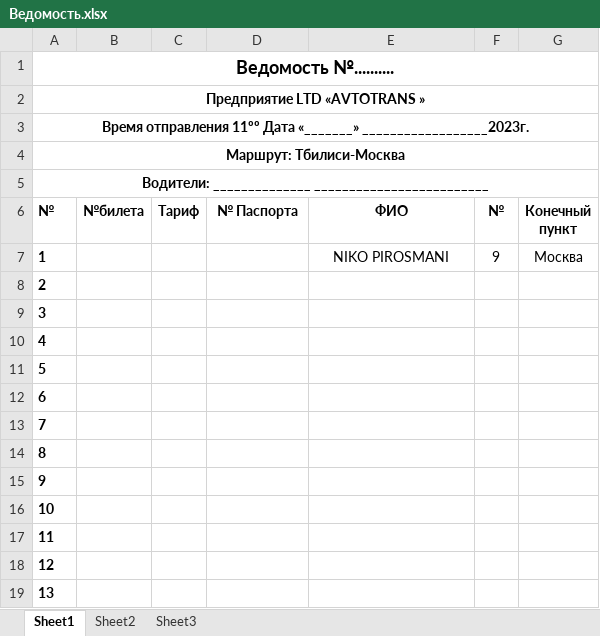
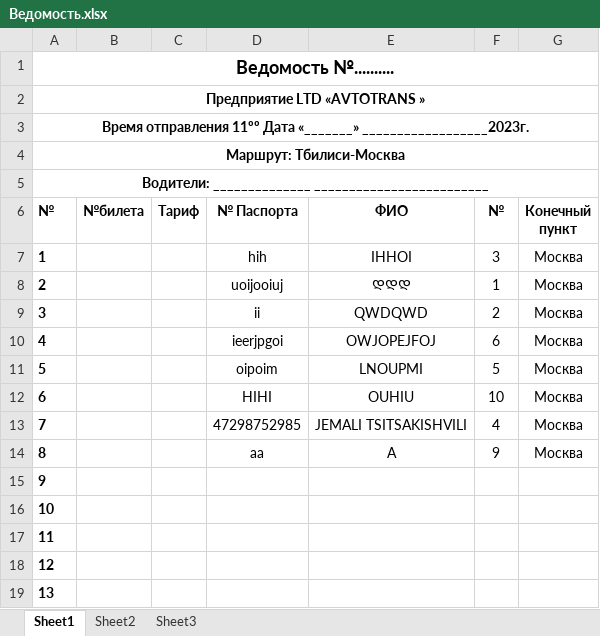
Before and after one commit to hardingeron/site, an Excel workbook: Ведомость.xlsx, sheet Sheet1, drawn as a sheet; only a part is shown; values as stored, in another font and other column widths than the file's, no borders; the diff names each change by its address in the sheet, - before the commit and + after, or states it on an @@ line.

```diff
--- a/Ведомость.xlsx (sheet Sheet1)
+++ b/Ведомость.xlsx (sheet Sheet1)
-D7 (№ Паспорта): (empty)
+D7 (№ Паспорта): hih
-E7 (ФИО): NIKO PIROSMANI
+E7 (ФИО): IHHOI
-F7 (№): 9
+F7 (№): 3
-D8 (№ Паспорта): (empty)
+D8 (№ Паспорта): uoijooiuj
-E8 (ФИО): (empty)
+E8 (ФИО): ᲓᲓᲓ
-F8 (№): (empty)
+F8 (№): 1
-G8:G14 (Конечный пункт): (empty)
+G8:G14 (Конечный пункт): Москва
-D9 (№ Паспорта): (empty)
+D9 (№ Паспорта): ii
-E9 (ФИО): (empty)
+E9 (ФИО): QWDQWD
-F9 (№): (empty)
+F9 (№): 2
-D10 (№ Паспорта): (empty)
+D10 (№ Паспорта): ieerjpgoi
-E10 (ФИО): (empty)
+E10 (ФИО): OWJOPEJFOJ
-F10 (№): (empty)
+F10 (№): 6
-D11 (№ Паспорта): (empty)
+D11 (№ Паспорта): oipoim
-E11 (ФИО): (empty)
+E11 (ФИО): LNOUPMI
-F11 (№): (empty)
+F11 (№): 5
-D12 (№ Паспорта): (empty)
+D12 (№ Паспорта): HIHI
-E12 (ФИО): (empty)
+E12 (ФИО): OUHIU
-F12 (№): (empty)
+F12 (№): 10
-D13 (№ Паспорта): (empty)
+D13 (№ Паспорта): 47298752985
-E13 (ФИО): (empty)
+E13 (ФИО): JEMALI TSITSAKISHVILI
-F13 (№): (empty)
+F13 (№): 4
-D14 (№ Паспорта): (empty)
+D14 (№ Паспорта): aa
-E14 (ФИО): (empty)
+E14 (ФИО): A
-F14 (№): (empty)
+F14 (№): 9
```
Also changed, not shown: bileti.xlsx, 15 other files.
